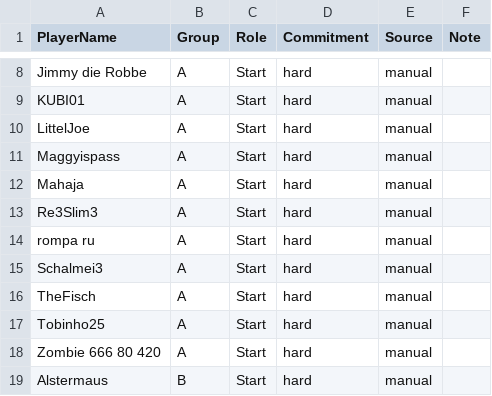
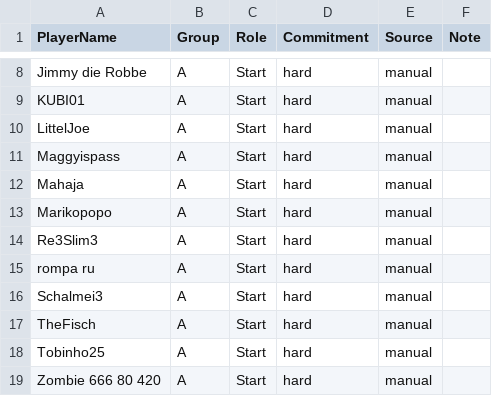
Before and after one commit to its-h4k1/desert-storm-roster-optimizer, a CSV file: data/event_signups_next.csv, drawn as a sheet; only a part is shown, gaps mark what is left out; the shorter side is filled out with more unchanged rows.

Commit message:
admin: update event_signups_next.csv via event assignments ui

```diff
--- a/data/event_signups_next.csv
+++ b/data/event_signups_next.csv
@@ -12,2 +12,3 @@ Maggyispass,A,Start,hard,manual,
 Mahaja,A,Start,hard,manual,
+Marikopopo,A,Start,hard,manual,
 Re3Slim3,A,Start,hard,manual,
```
